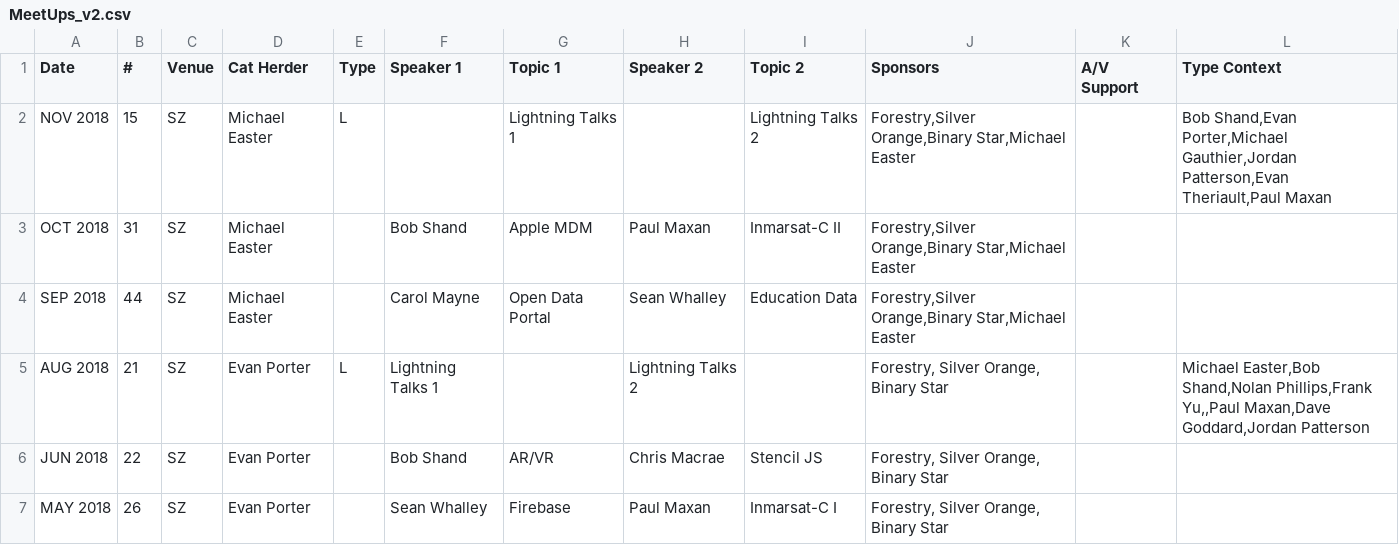
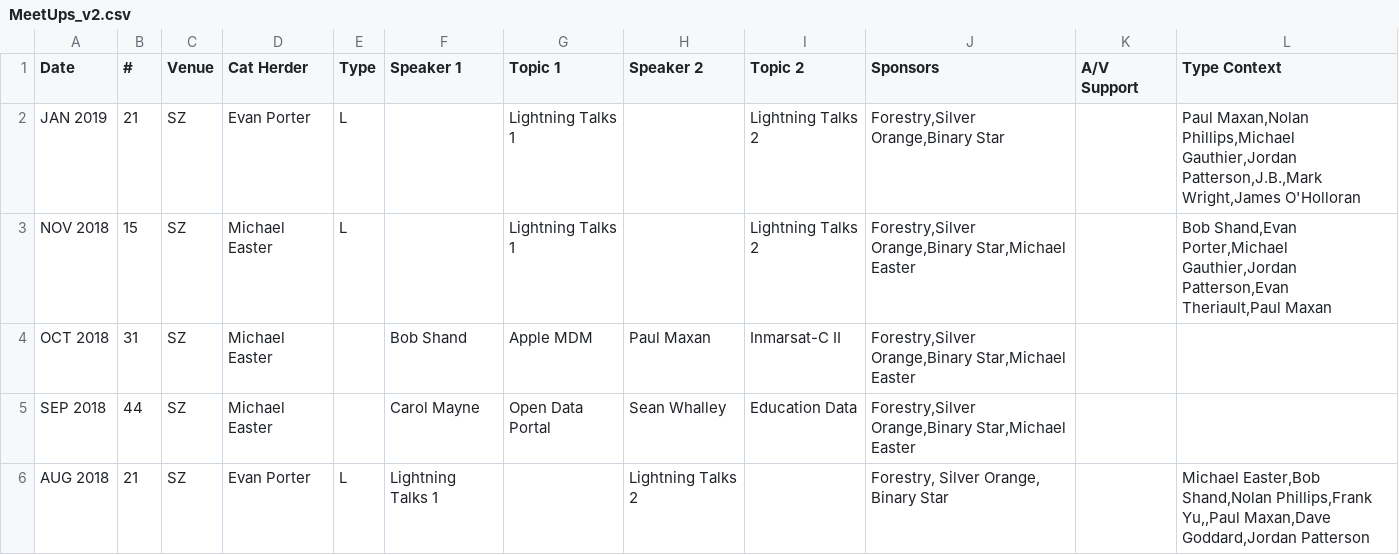
Before and after one commit to peidevs/Event_Resources, a CSV file: MeetUps_v2.csv, drawn as a sheet; only a part is shown; the shorter side is filled out with more unchanged rows.

Commit message:
incremental change as part of a larger frenzy of activity

```diff
--- a/MeetUps_v2.csv
+++ b/MeetUps_v2.csv
@@ -1,2 +1,3 @@
 Date,#,Venue,Cat Herder,Type,Speaker 1, Topic 1,Speaker 2, Topic 2,Sponsors,A/V Support,Type Context
+JAN 2019,21,SZ,Evan Porter,L,,Lightning Talks 1, ,Lightning Talks 2,"Forestry,Silver Orange,Binary Star",,"Paul Maxan,Nolan Phillips,Michael Gauthier,Jordan Patterson,J.B.,Mark Wright,James O'Holloran"
 NOV 2018,15,SZ,Michael Easter,L,,Lightning Talks 1, ,Lightning Talks 2,"Forestry,Silver Orange,Binary Star,Michael Easter",,"Bob Shand,Evan Porter,Michael Gauthier,Jordan Patterson,Evan Theriault,Paul Maxan"
```
